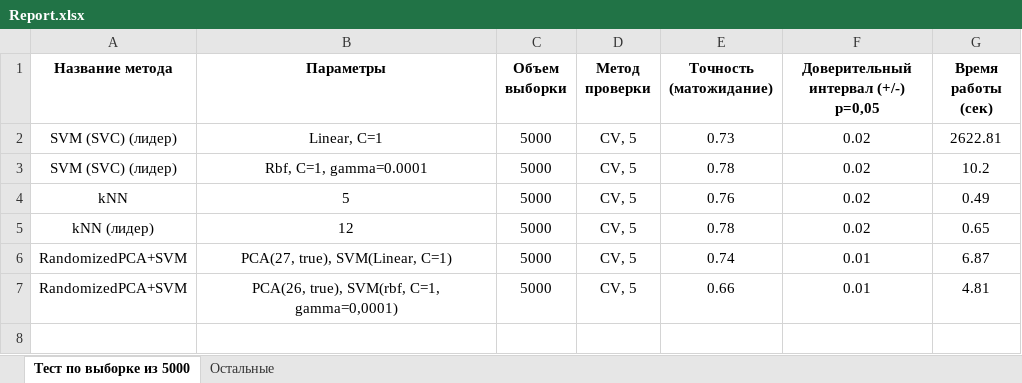
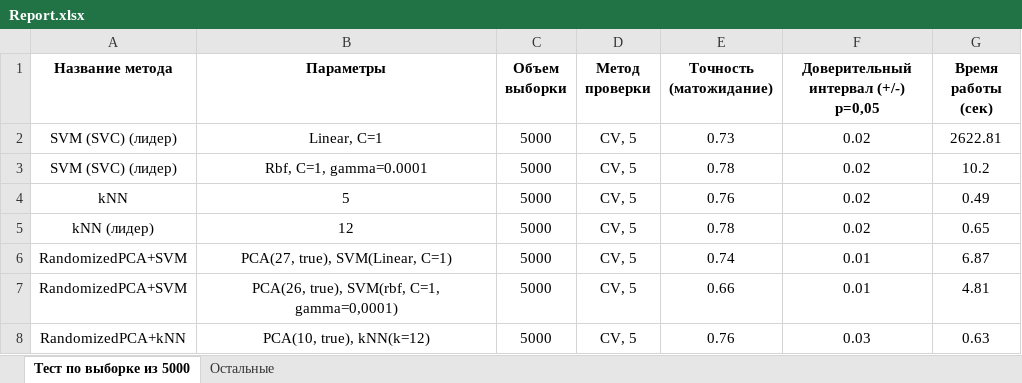
Before and after one commit to himl/boson, an Excel workbook: report/Report.xlsx, sheet Тест по выборке из 5000, drawn as a sheet; values as stored, in another font and other column widths than the file's, no borders; the diff names each change by its address in the sheet, - before the commit and + after, or states it on an @@ line.

```diff
--- a/report/Report.xlsx (sheet Тест по выборке из 5000)
+++ b/report/Report.xlsx (sheet Тест по выборке из 5000)
+row 8: RandomizedPCA+kNN | PCA(10, true), kNN(k=12) | 5000 | CV, 5 | 0.76 | 0.03 | 0.63
```
Also changed, not shown: 1 other file.
